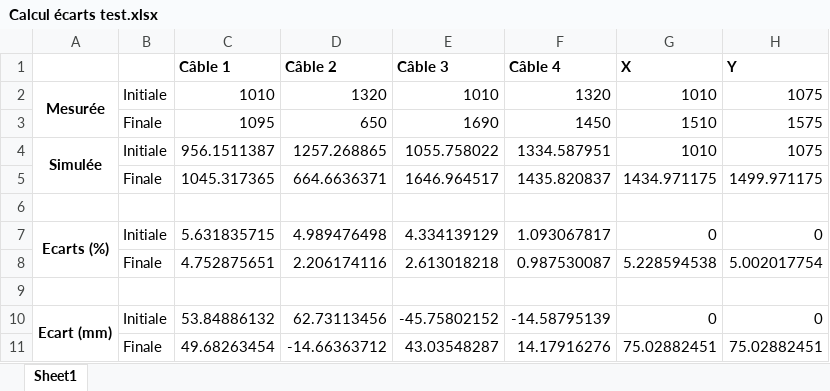
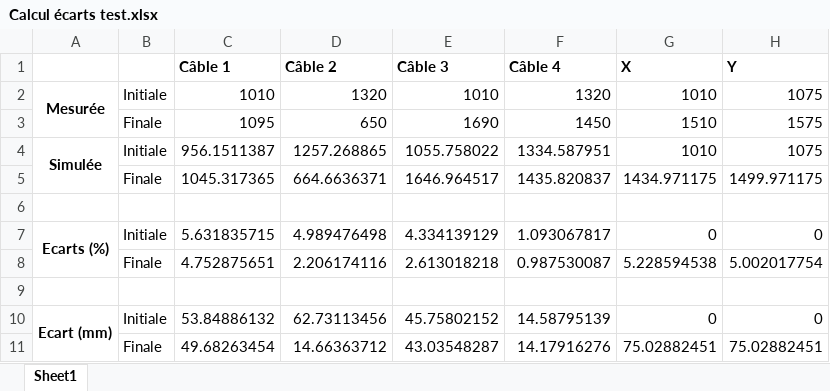
Before and after one commit to Ngatam/geometry, an Excel workbook: Calcul écarts test.xlsx, sheet Sheet1, drawn as a sheet; values as stored, in another font and other column widths than the file's, no borders; the diff names each change by its address in the sheet, - before the commit and + after, or states it on an @@ line.

```diff
--- a/Calcul écarts test.xlsx (sheet Sheet1)
+++ b/Calcul écarts test.xlsx (sheet Sheet1)
-E10 (Câble 3): -45.75802152
+E10 (Câble 3): 45.75802152
-F10 (Câble 4): -14.58795139
+F10 (Câble 4): 14.58795139
-D11 (Câble 2): -14.66363712
+D11 (Câble 2): 14.66363712
```
Also changed, not shown: formulas that keep their value, 1 other file.
